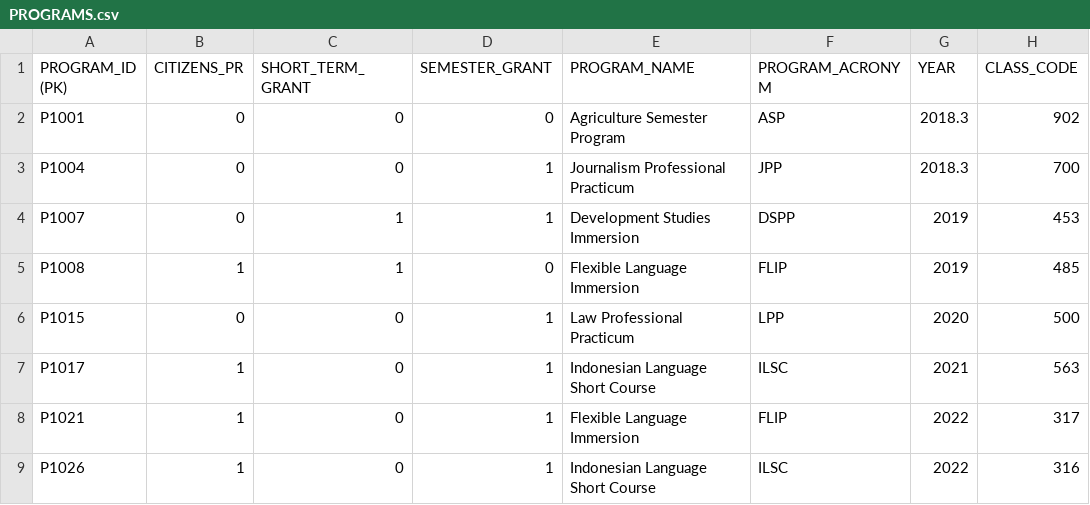
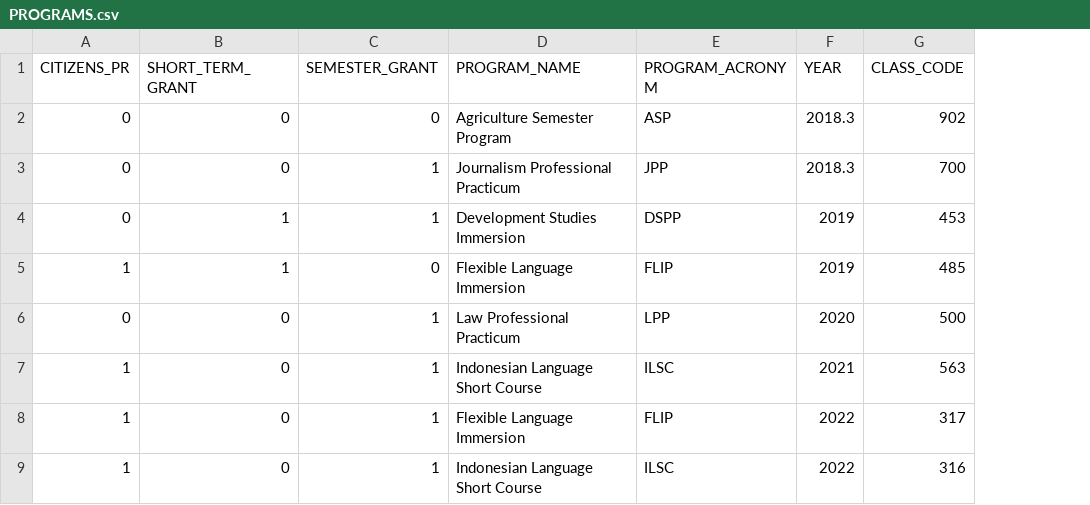
Before and after one commit to siri-mi26/NCP-Funding-Platform, a CSV file: database/dummy_data/PROGRAMS.csv, drawn as a sheet; only a part is shown; the diff names each change by its address in the sheet, - before the commit and + after, or states it on an @@ line.

```diff
--- a/database/dummy_data/PROGRAMS.csv
+++ b/database/dummy_data/PROGRAMS.csv
-column A (PROGRAM_ID (PK)), rows 2-9: P1001 | P1004 | P1007 | P1008 | P1015 | P1017 | P1021 | P1026
```
Also changed, not shown: database/dummy_data/CAMPUSES.csv, database/dummy_data/GRANTS.csv, 6 other files.
